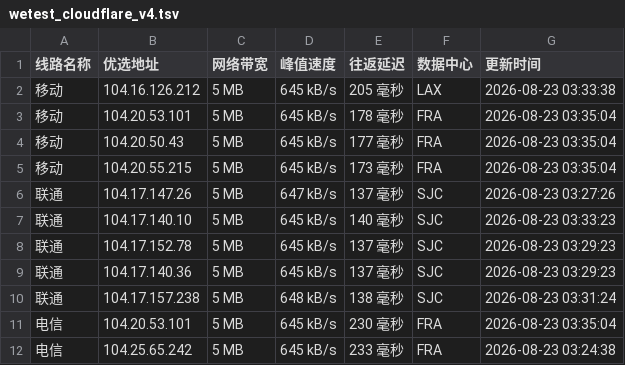
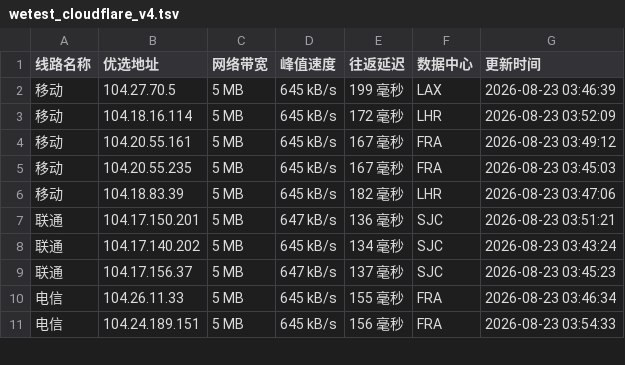
Before and after one commit to CF-IP/cf-ip.github.io, a TSV file: data/wetest_cloudflare_v4.tsv, drawn as a sheet; only a part is shown; the diff covers the shown part only.

```diff
--- a/data/wetest_cloudflare_v4.tsv
+++ b/data/wetest_cloudflare_v4.tsv
@@ -1,12 +1,11 @@
 线路名称	优选地址	网络带宽	峰值速度	往返延迟	数据中心	更新时间
-移动	104.16.126.212	5 MB	645 kB/s	205 毫秒	LAX	2026-08-23 03:33:38
-移动	104.20.53.101	5 MB	645 kB/s	178 毫秒	FRA	2026-08-23 03:35:04
-移动	104.20.50.43	5 MB	645 kB/s	177 毫秒	FRA	2026-08-23 03:35:04
-移动	104.20.55.215	5 MB	645 kB/s	173 毫秒	FRA	2026-08-23 03:35:04
-联通	104.17.147.26	5 MB	647 kB/s	137 毫秒	SJC	2026-08-23 03:27:26
-联通	104.17.140.10	5 MB	645 kB/s	140 毫秒	SJC	2026-08-23 03:33:23
-联通	104.17.152.78	5 MB	645 kB/s	137 毫秒	SJC	2026-08-23 03:29:23
-联通	104.17.140.36	5 MB	645 kB/s	137 毫秒	SJC	2026-08-23 03:29:23
-联通	104.17.157.238	5 MB	648 kB/s	138 毫秒	SJC	2026-08-23 03:31:24
-电信	104.20.53.101	5 MB	645 kB/s	230 毫秒	FRA	2026-08-23 03:35:04
-电信	104.25.65.242	5 MB	645 kB/s	233 毫秒	FRA	2026-08-23 03:24:38
+移动	104.27.70.5	5 MB	645 kB/s	199 毫秒	LAX	2026-08-23 03:46:39
+移动	104.18.16.114	5 MB	645 kB/s	172 毫秒	LHR	2026-08-23 03:52:09
+移动	104.20.55.161	5 MB	645 kB/s	167 毫秒	FRA	2026-08-23 03:49:12
+移动	104.20.55.235	5 MB	645 kB/s	167 毫秒	FRA	2026-08-23 03:45:03
+移动	104.18.83.39	5 MB	645 kB/s	182 毫秒	LHR	2026-08-23 03:47:06
+联通	104.17.150.201	5 MB	647 kB/s	136 毫秒	SJC	2026-08-23 03:51:21
+联通	104.17.140.202	5 MB	645 kB/s	134 毫秒	SJC	2026-08-23 03:43:24
+联通	104.17.156.37	5 MB	647 kB/s	137 毫秒	SJC	2026-08-23 03:45:23
+电信	104.26.11.33	5 MB	645 kB/s	155 毫秒	FRA	2026-08-23 03:46:34
+电信	104.24.189.151	5 MB	645 kB/s	156 毫秒	FRA	2026-08-23 03:54:33
```
Also changed, not shown: 10 edited cells elsewhere in this file, data/api_uouin_com.tsv, data/wetest_cloudflare_v6.tsv, 4 other files.
